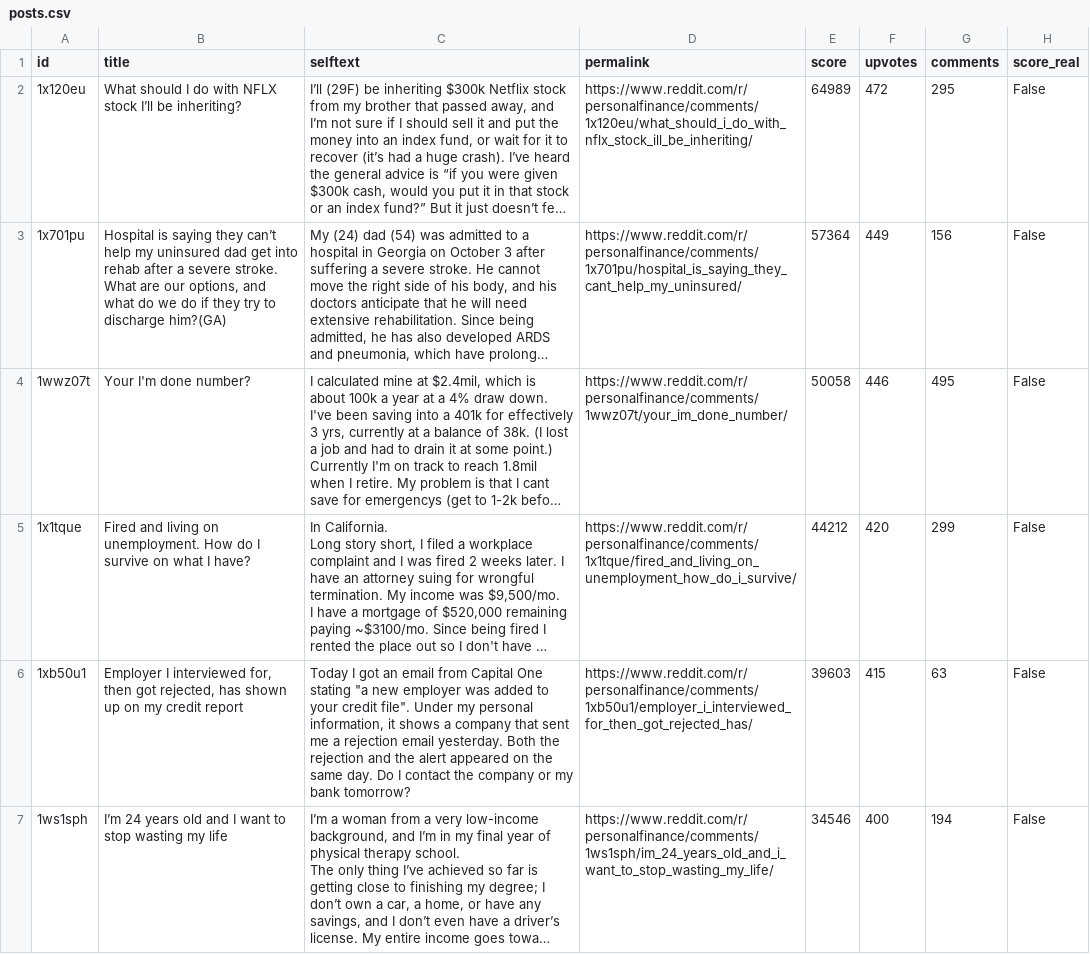
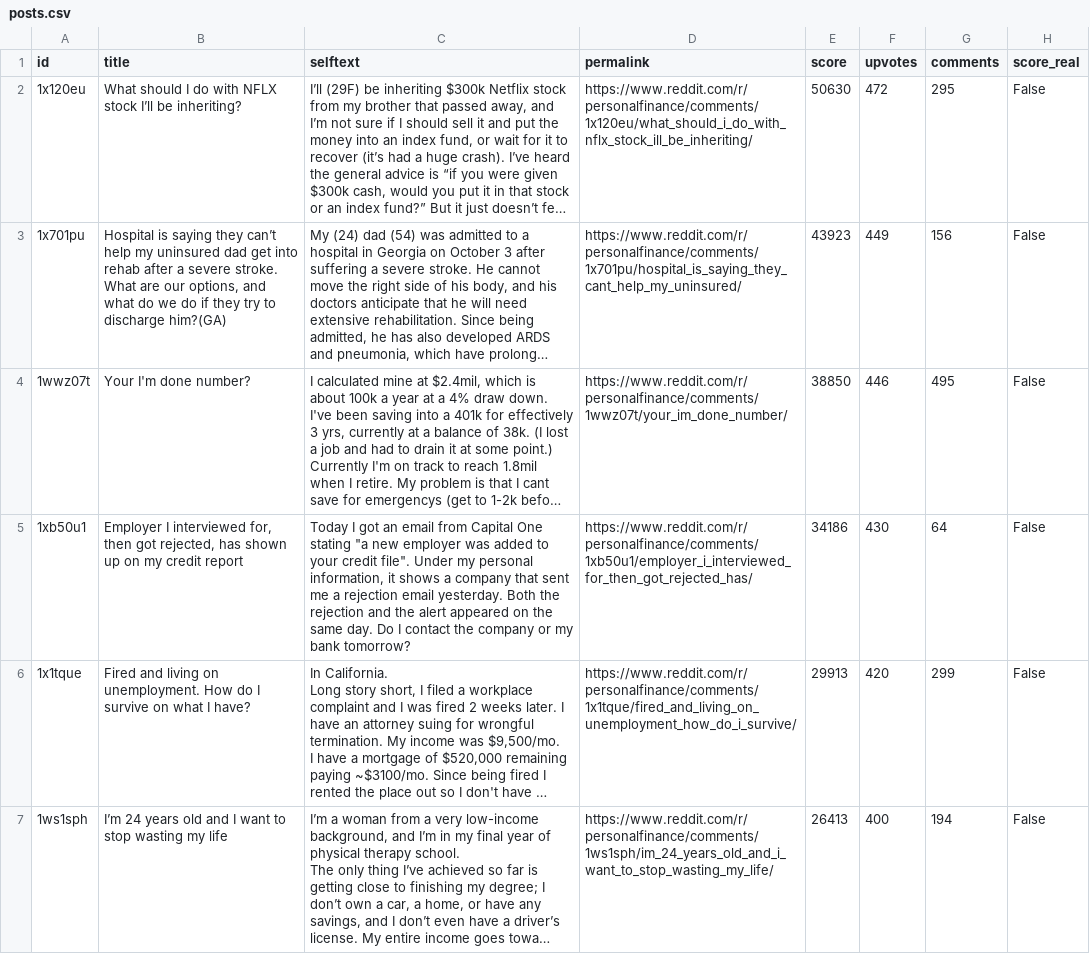
Before and after one commit to jalalchowdhury1/reddit-scraper, a CSV file: data/r_PersonalFinance/posts.csv, drawn as a sheet; only a part is shown; long unchanged cells end in …; removed rows and columns are numbered as before the commit, all else as after; the diff covers the shown part only; the diff names each change by its address in the sheet, - before the commit and + after, or states it on an @@ line.

```diff
--- a/data/r_PersonalFinance/posts.csv
+++ b/data/r_PersonalFinance/posts.csv
-E2 (score): 64989
+E2 (score): 50630
-E3 (score): 57364
+E3 (score): 43923
-E4 (score): 50058
+E4 (score): 38850
+row 5: 1xb50u1 | Employer I interviewed for, then got rejected, has shown up on my credit report | Today I got an email from Capital One stating "a new employer was added to your credit file". Under my personal information, it shows a company that sent me a rejection email yesterday. Both the rejection and the alert appeared on the same day. Do I contact the company or my bank tomorrow? | https://www.reddit.com/r/personalfinance/comments/1xb50u1/employer_i_interviewed_for_then_got_rejected_has/ | 34186 | 430 | 64 | False
-E6 (score): 44212
+E6 (score): 29913
-row 6: 1xb50u1 | Employer I interviewed for, then got rejected, has shown up on my credit report | Today I got an email from Capital One stating "a new employer was added to your credit file". Under my personal information, it shows a company that sent me a rejection email yesterday. Both the rejection and the alert appeared on the same day. Do I contact the company or my bank tomorrow? | https://www.reddit.com/r/personalfinance/comments/1xb50u1/employer_i_interviewed_for_then_got_rejected_has/ | 39603 | 415 | 63 | False
-E7 (score): 34546
+E7 (score): 26413
```
Also changed, not shown: 7 added rows, 7 removed rows and 45 edited cells elsewhere in this file, data/r_UnethicalLifeProTips/posts.csv, data/r_UnethicalLifeProTips_yearly/posts.csv, 23 other files.
